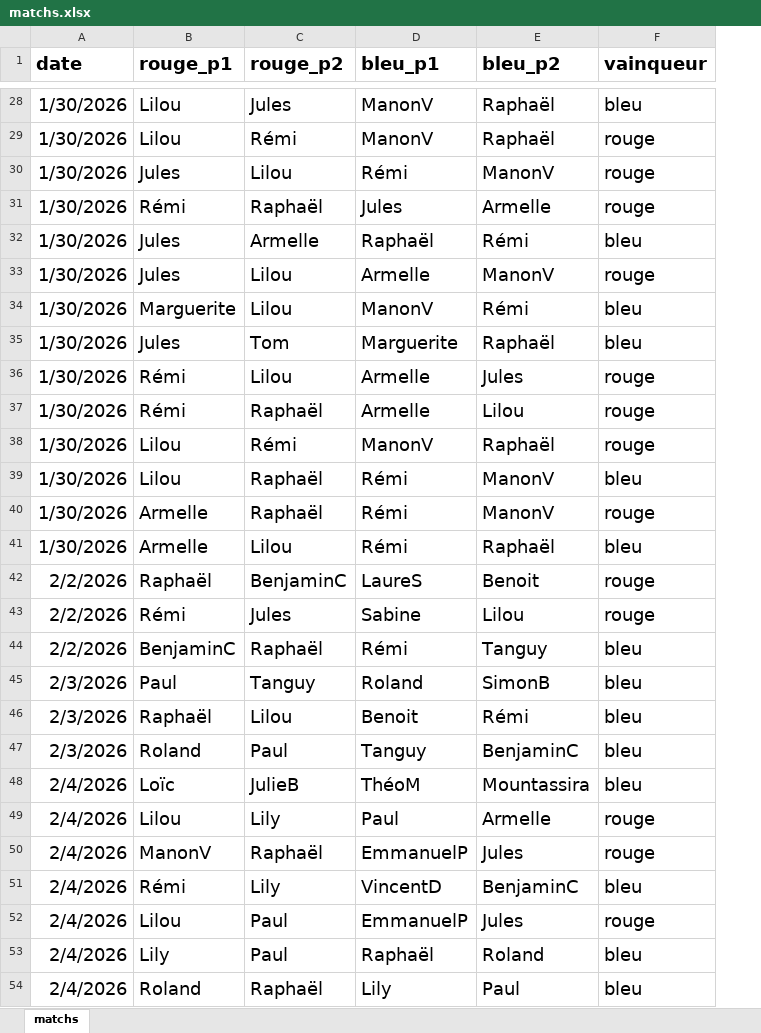
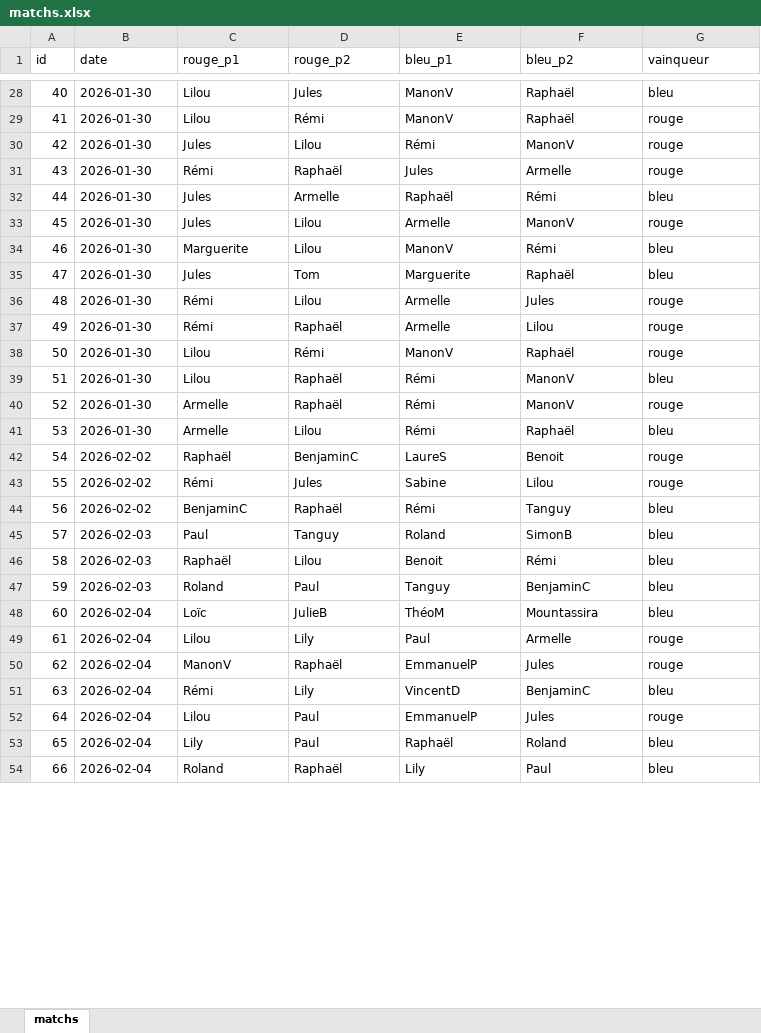
Before and after one commit to CBGP-activities/Foosball, an Excel workbook: data/matchs.xlsx, sheet matchs, drawn as a sheet; only a part is shown, gaps mark what is left out; values as stored, in another font and other column widths than the file's, no borders; addresses are those after the commit; the diff covers the shown part only; the diff names each change by its address in the sheet, - before the commit and + after, or states it on an @@ line.

```diff
--- a/data/matchs.xlsx (sheet matchs)
+++ b/data/matchs.xlsx (sheet matchs)
+column A (id), rows 28-54: 40 | 41 | 42 | 43 | 44 | 45 | 46 | 47 | 48 | 49 | 50 | 51 | 52 | 53 | 54 | 55 | 56 | 57 | 58 | 59 | 60 | 61 | 62 | 63 | 64 | 65 | 66
@@ B1:G54 text size: smaller @@
-B1:G1 bold: on
+B1:G1 bold: off
-B28:B41 (date): 1/30/2026
+B28:B41 (date): 2026-01-30
-B42:B44 (date): 2/2/2026
+B42:B44 (date): 2026-02-02
-B45:B47 (date): 2/3/2026
+B45:B47 (date): 2026-02-03
-B48:B54 (date): 2/4/2026
+B48:B54 (date): 2026-02-04
```
Also changed, not shown: 373 edited cells and cell formats elsewhere in this sheet.
